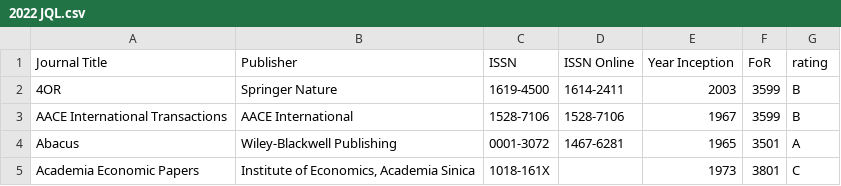
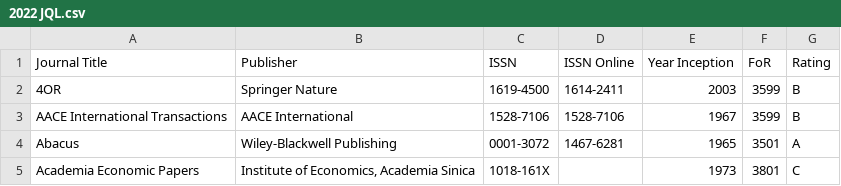
Before and after one commit to LeweiXu/Researcher-Productivity-Tool, a CSV file: app/files/2022 JQL.csv, drawn as a sheet; only a part is shown.

```diff
--- a/app/files/2022 JQL.csv
+++ b/app/files/2022 JQL.csv
@@ -1,2 +1,2 @@
-Journal Title,Publisher,ISSN,ISSN Online,Year Inception,FoR,rating
+Journal Title,Publisher,ISSN,ISSN Online,Year Inception,FoR,Rating
 4OR,Springer Nature,1619-4500,1614-2411,2003,3599,B
```
Also changed, not shown: 12 other files.
